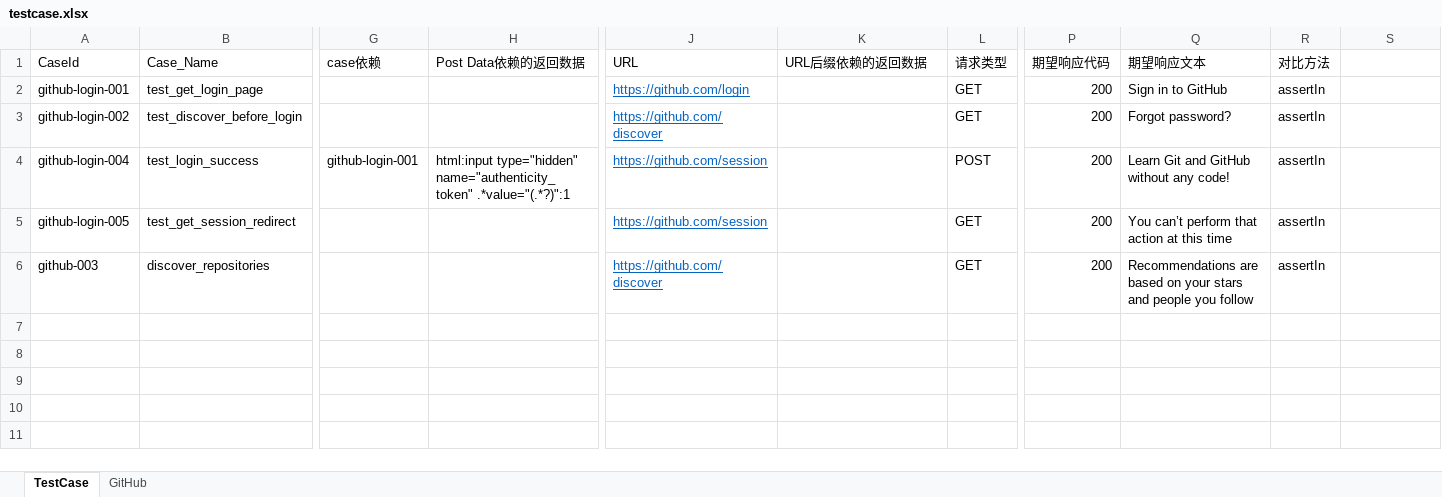
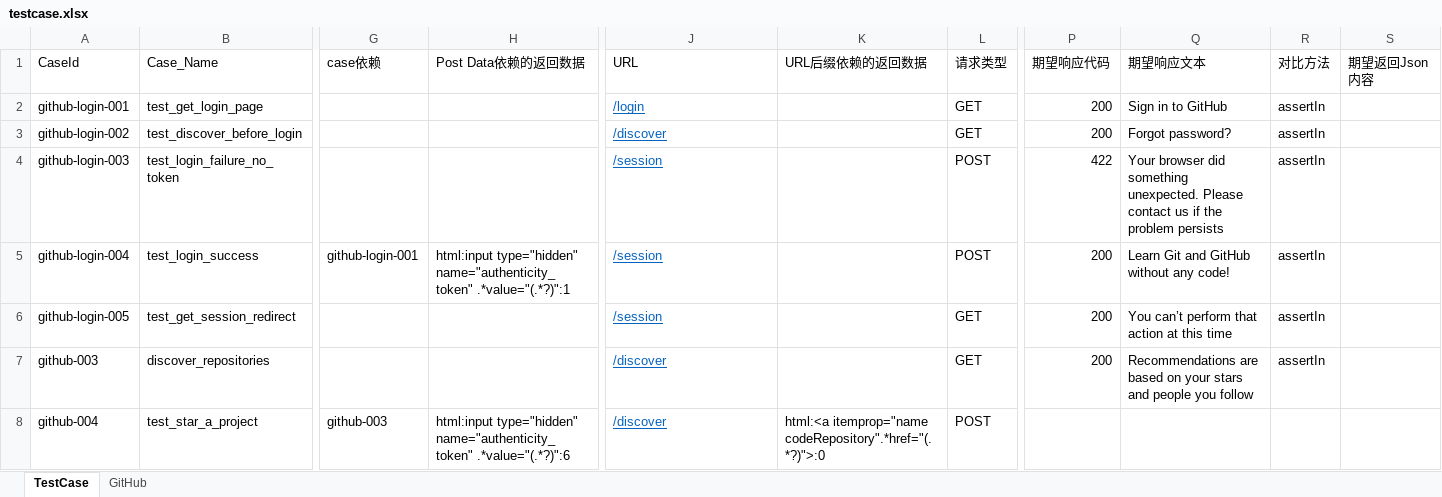
Before and after one commit to olivia2046/interface_test_framework, an Excel workbook: case/testcase.xlsx, sheet TestCase, drawn as a sheet; only a part is shown, gaps mark what is left out; values as stored, in another font and other column widths than the file's, no borders; addresses are those after the commit; rows hold the shown columns only; the diff names each change by its address in the sheet, - before the commit and + after, or states it on an @@ line.

Commit message:
handle exception of empty json expression

```diff
--- a/case/testcase.xlsx (sheet TestCase)
+++ b/case/testcase.xlsx (sheet TestCase)
-S1: (empty)
+S1: 期望返回Json内容
-J2 (URL): https://github.com/login
+J2 (URL): /login
-J3 (URL): https://github.com/discover
+J3 (URL): /discover
+row 4: github-login-003 | test_login_failure_no_token |  |  | /session |  | POST | 422 | Your browser did something unexpected. Please contact us if the problem persists | assertIn
-J5:J6 (URL): https://github.com/session
+J5:J6 (URL): /session
-J7 (URL): https://github.com/discover
+J7 (URL): /discover
+row 8: github-004 | test_star_a_project | github-003 | html:input type="hidden" name="authenticity_token" .*value="(.*?)":6 | /discover | html:<a itemprop="name codeRepository".*href="(.*?)">:0 | POST
```
Also changed, not shown: 3 other files.
